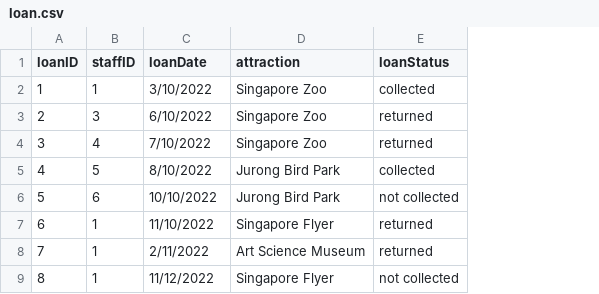
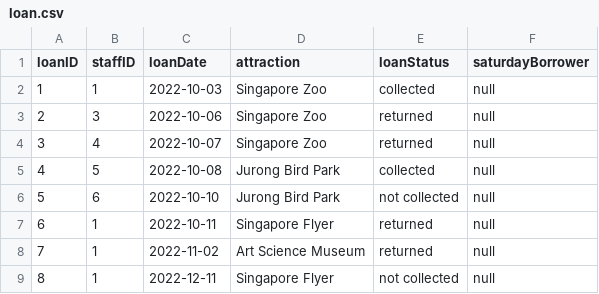
Before and after one commit to nataliechua/corporate-pass-booking-system, a CSV file: database/loan.csv, drawn as a sheet; the diff names each change by its address in the sheet, - before the commit and + after, or states it on an @@ line.

```diff
--- a/database/loan.csv
+++ b/database/loan.csv
+column F (saturdayBorrower), rows 2-9: all null
-C2 (loanDate): 3/10/2022
+C2 (loanDate): 2022-10-03
-C3 (loanDate): 6/10/2022
+C3 (loanDate): 2022-10-06
-C4 (loanDate): 7/10/2022
+C4 (loanDate): 2022-10-07
-C5 (loanDate): 8/10/2022
+C5 (loanDate): 2022-10-08
-C6 (loanDate): 10/10/2022
+C6 (loanDate): 2022-10-10
-C7 (loanDate): 11/10/2022
+C7 (loanDate): 2022-10-11
-C8 (loanDate): 2/11/2022
+C8 (loanDate): 2022-11-02
-C9 (loanDate): 11/12/2022
+C9 (loanDate): 2022-12-11
```
Also changed, not shown: 8 other files.
